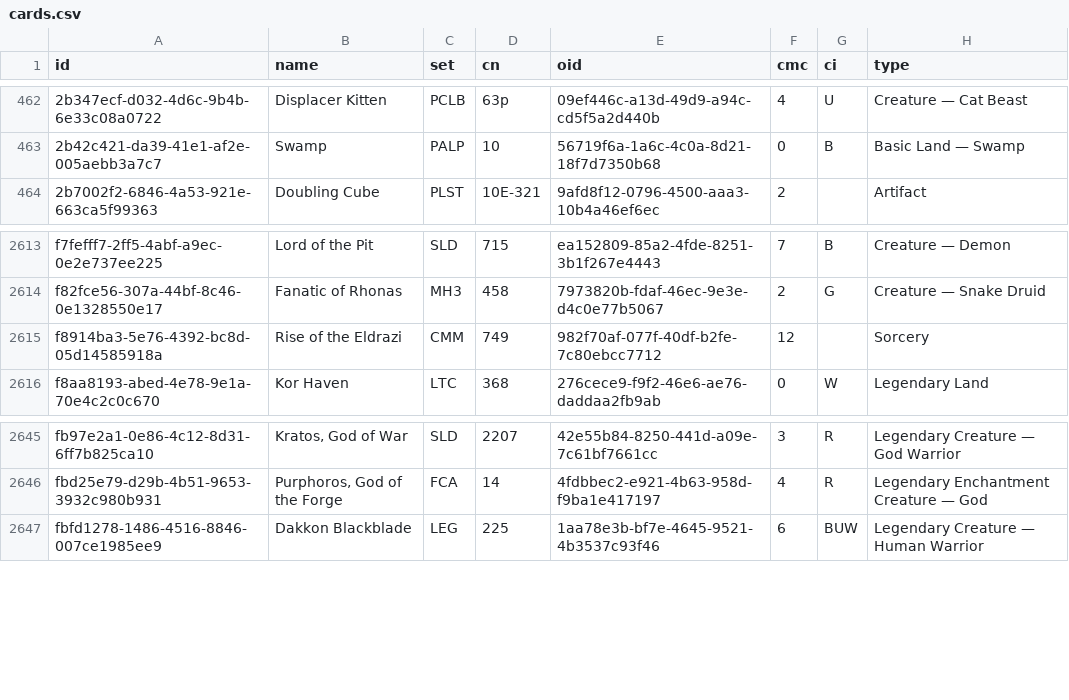
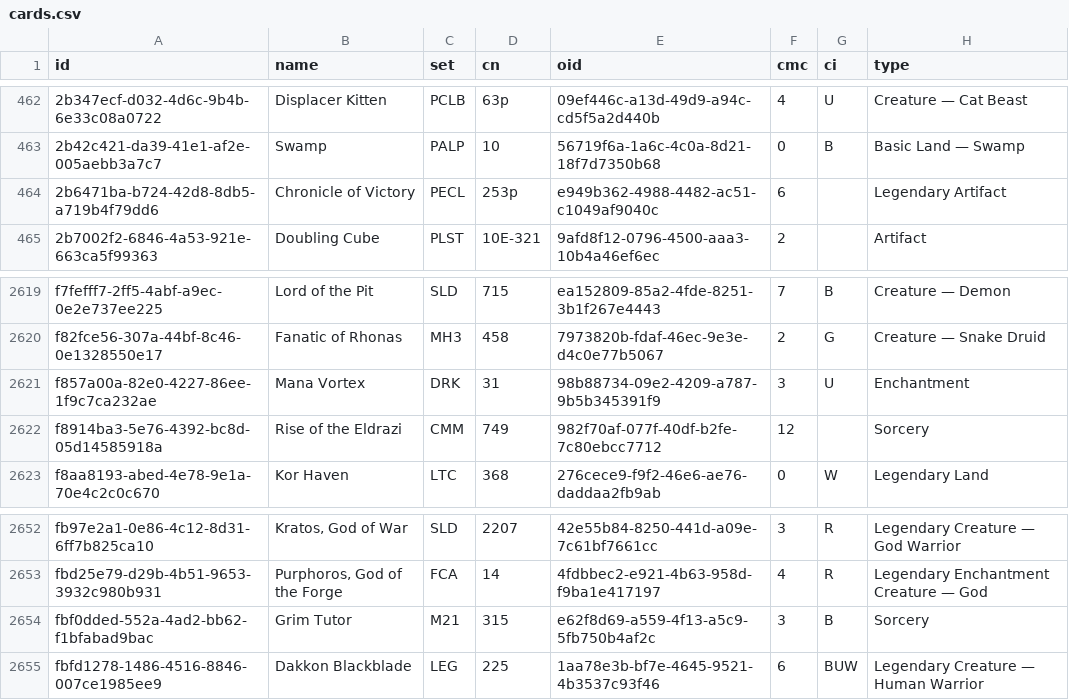
Before and after one commit to alessioroncucci/mtg-price-watch, a CSV file: data/cards.csv, drawn as a sheet; only a part is shown, gaps mark what is left out; the diff covers the shown part only.

```diff
--- a/data/cards.csv
+++ b/data/cards.csv
@@ -463,2 +463,3 @@ id,name,set,cn,oid,cmc,ci,type
 2b42c421-da39-41e1-af2e-005aebb3a7c7,Swamp,PALP,10,56719f6a-1a6c-4c0a-8d21-18f7d7350b68,0,B,Basic Land — Swamp
+2b6471ba-b724-42d8-8db5-a719b4f79dd6,Chronicle of Victory,PECL,253p,e949b362-4988-4482-ac51-c1049af9040c,6,,Legendary Artifact
 2b7002f2-6846-4a53-921e-663ca5f99363,Doubling Cube,PLST,10E-321,9afd8f12-0796-4500-aaa3-10b4a46ef6ec,2,,Artifact
@@ -2614,2 +2620,3 @@ f7fefff7-2ff5-4abf-a9ec-0e2e737ee225,Lord of the Pit,SLD,715,ea152809-85a2-4fde-
 f82fce56-307a-44bf-8c46-0e1328550e17,Fanatic of Rhonas,MH3,458,7973820b-fdaf-46ec-9e3e-d4c0e77b5067,2,G,Creature — Snake Druid
+f857a00a-82e0-4227-86ee-1f9c7ca232ae,Mana Vortex,DRK,31,98b88734-09e2-4209-a787-9b5b345391f9,3,U,Enchantment
 f8914ba3-5e76-4392-bc8d-05d14585918a,Rise of the Eldrazi,CMM,749,982f70af-077f-40df-b2fe-7c80ebcc7712,12,,Sorcery
@@ -2646,2 +2653,3 @@ fb97e2a1-0e86-4c12-8d31-6ff7b825ca10,"Kratos, God of War",SLD,2207,42e55b84-8250
 fbd25e79-d29b-4b51-9653-3932c980b931,"Purphoros, God of the Forge",FCA,14,4fdbbec2-e921-4b63-958d-f9ba1e417197,4,R,Legendary Enchantment Creature — God
+fbf0dded-552a-4ad2-bb62-f1bfabad9bac,Grim Tutor,M21,315,e62f8d69-a559-4f13-a5c9-5fb750b4af2c,3,B,Sorcery
 fbfd1278-1486-4516-8846-007ce1985ee9,Dakkon Blackblade,LEG,225,1aa78e3b-bf7e-4645-9521-4b3537c93f46,6,BUW,Legendary Creature — Human Warrior
```
Also changed, not shown: 5 added rows elsewhere in this file, 1 other file.
